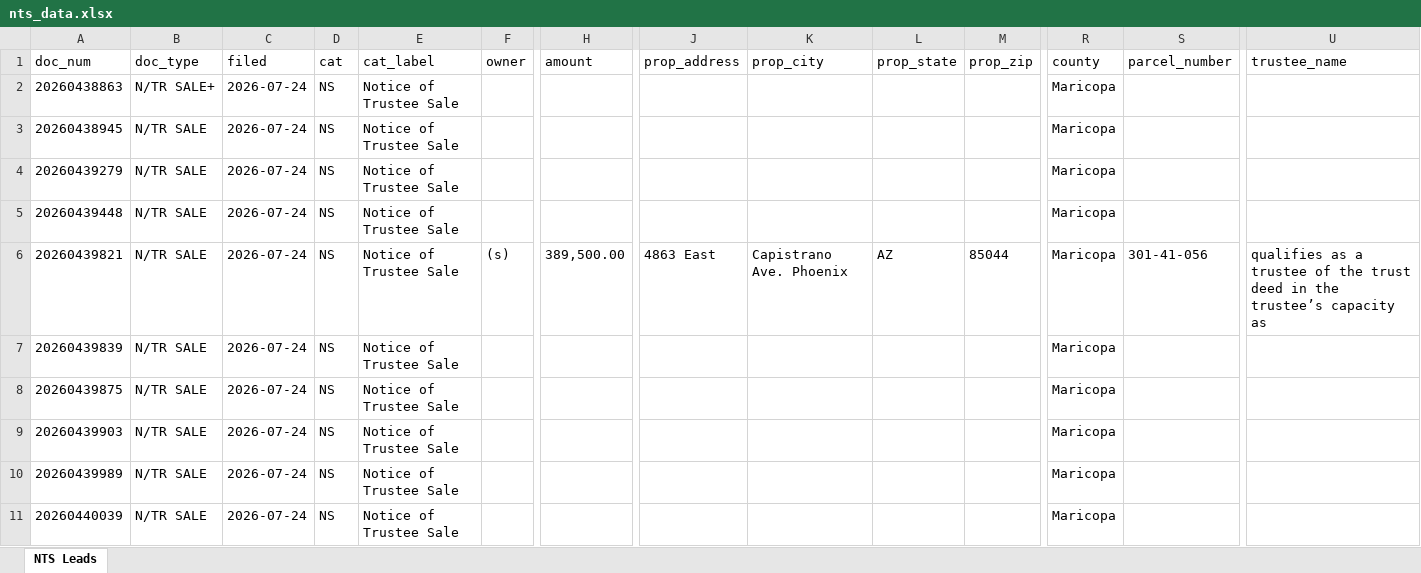
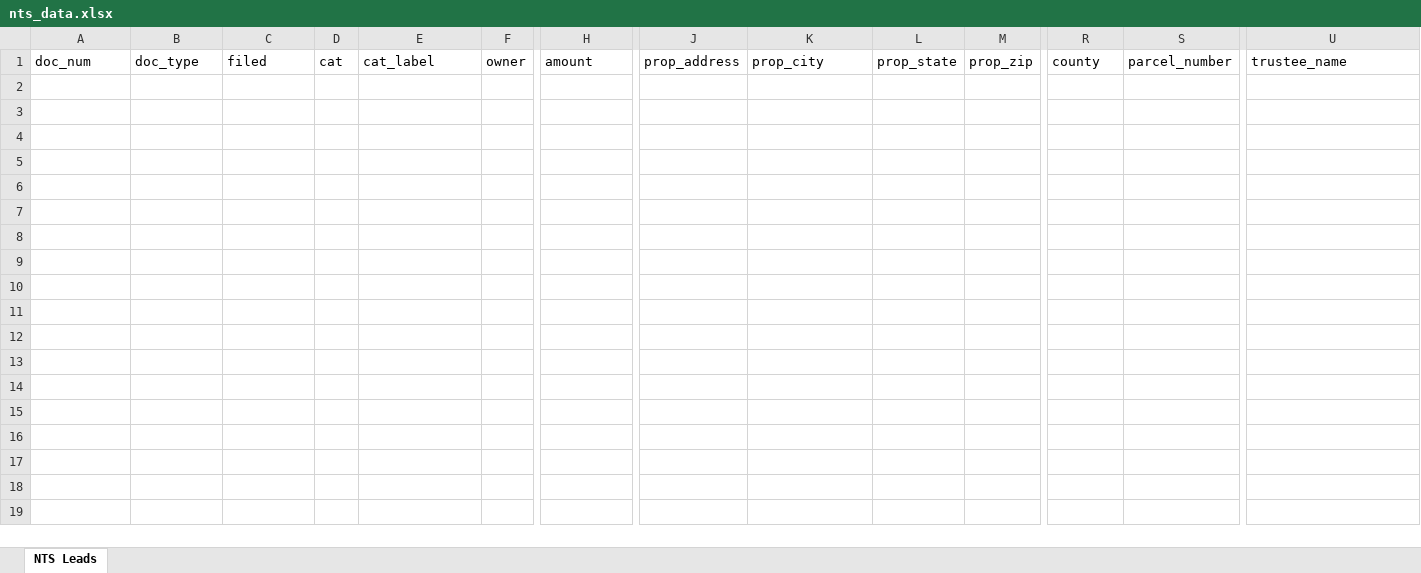
Before and after one commit to Darqsin/Chat-Scraper, an Excel workbook: nts_data.xlsx, sheet NTS Leads, drawn as a sheet; only a part is shown, gaps mark what is left out; values as stored, in another font and other column widths than the file's, no borders; rows hold the shown columns only; the diff covers the shown part only; the diff names each change by its address in the sheet, - before the commit and + after, or states it on an @@ line.

```diff
--- a/nts_data.xlsx (sheet NTS Leads)
+++ b/nts_data.xlsx (sheet NTS Leads)
-row 2: 20260438863 | N/TR SALE+ | 2026-07-24 | NS | Notice of Trustee Sale |  |  |  |  |  |  | Maricopa
-row 3: 20260438945 | N/TR SALE | 2026-07-24 | NS | Notice of Trustee Sale |  |  |  |  |  |  | Maricopa
-row 4: 20260439279 | N/TR SALE | 2026-07-24 | NS | Notice of Trustee Sale |  |  |  |  |  |  | Maricopa
-row 5: 20260439448 | N/TR SALE | 2026-07-24 | NS | Notice of Trustee Sale |  |  |  |  |  |  | Maricopa
-row 6: 20260439821 | N/TR SALE | 2026-07-24 | NS | Notice of Trustee Sale | (s) | 389,500.00 | 4863 East | Capistrano Ave. Phoenix | AZ | 85044 | Maricopa | 301-41-056 | qualifies as a trustee of the trust deed in the trustee’s capacity as
-row 7: 20260439839 | N/TR SALE | 2026-07-24 | NS | Notice of Trustee Sale |  |  |  |  |  |  | Maricopa
-row 8: 20260439875 | N/TR SALE | 2026-07-24 | NS | Notice of Trustee Sale |  |  |  |  |  |  | Maricopa
-row 9: 20260439903 | N/TR SALE | 2026-07-24 | NS | Notice of Trustee Sale |  |  |  |  |  |  | Maricopa
-row 10: 20260439989 | N/TR SALE | 2026-07-24 | NS | Notice of Trustee Sale |  |  |  |  |  |  | Maricopa
-row 11: 20260440039 | N/TR SALE | 2026-07-24 | NS | Notice of Trustee Sale |  |  |  |  |  |  | Maricopa
```
Also changed, not shown: 10 removed rows elsewhere in this sheet, 5 other files.
